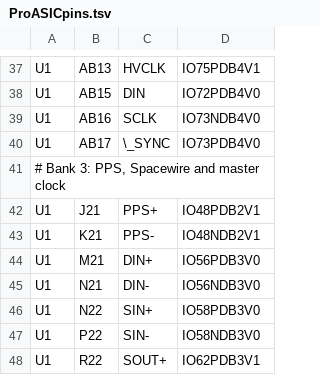
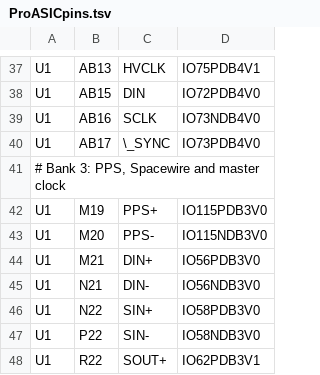
Before and after one commit to noqsi/Mcadam, a TSV file: Circuits/Schematic/ProASICpins.tsv, drawn as a sheet; only a part is shown, gaps mark what is left out.

Commit message:
fix PPS pin assignments

```diff
--- a/Circuits/Schematic/ProASICpins.tsv
+++ b/Circuits/Schematic/ProASICpins.tsv
@@ -41,4 +41,4 @@ U1	AB17	\_SYNC	IO73PDB4V0
 # Bank 3: PPS, Spacewire and master clock
-U1	J21	PPS+	IO48PDB2V1
-U1	K21	PPS-	IO48NDB2V1
+U1	M19	PPS+	IO115PDB3V0
+U1	M20	PPS-	IO115NDB3V0
 U1	M21	DIN+	IO56PDB3V0
```
